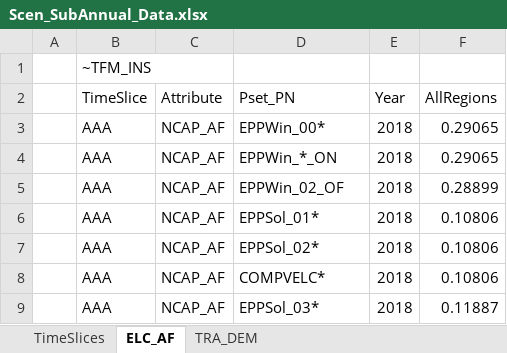
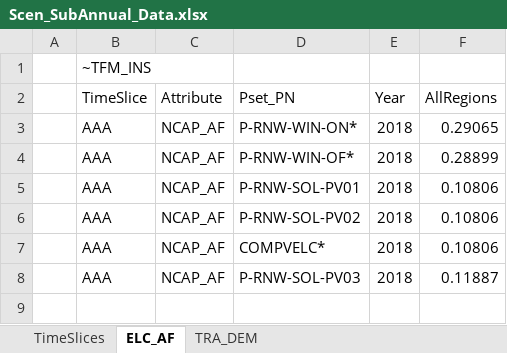
Before and after one commit to MaREI-EPMG/TIM-archived, an Excel workbook: SuppXLS/Scen_SubAnnual_Data.xlsx, sheet ELC_AF, drawn as a sheet; values as stored, in another font and other column widths than the file's, no borders; table styles not drawn; removed rows and columns are numbered as before the commit, all else as after; the diff names each change by its address in the sheet, - before the commit and + after, or states it on an @@ line.

Commit message:
Update subannual

```diff
--- a/SuppXLS/Scen_SubAnnual_Data.xlsx (sheet ELC_AF)
+++ b/SuppXLS/Scen_SubAnnual_Data.xlsx (sheet ELC_AF)
-row 3:  | AAA | NCAP_AF | EPPWin_00* | 2018 | 0.29065
-D3 (Pset_PN): EPPWin_*_ON
+D3 (Pset_PN): P-RNW-WIN-ON*
-D4 (Pset_PN): EPPWin_02_OF
+D4 (Pset_PN): P-RNW-WIN-OF*
-D5 (Pset_PN): EPPSol_01*
+D5 (Pset_PN): P-RNW-SOL-PV01
-D6 (Pset_PN): EPPSol_02*
+D6 (Pset_PN): P-RNW-SOL-PV02
-D8 (Pset_PN): EPPSol_03*
+D8 (Pset_PN): P-RNW-SOL-PV03
```
